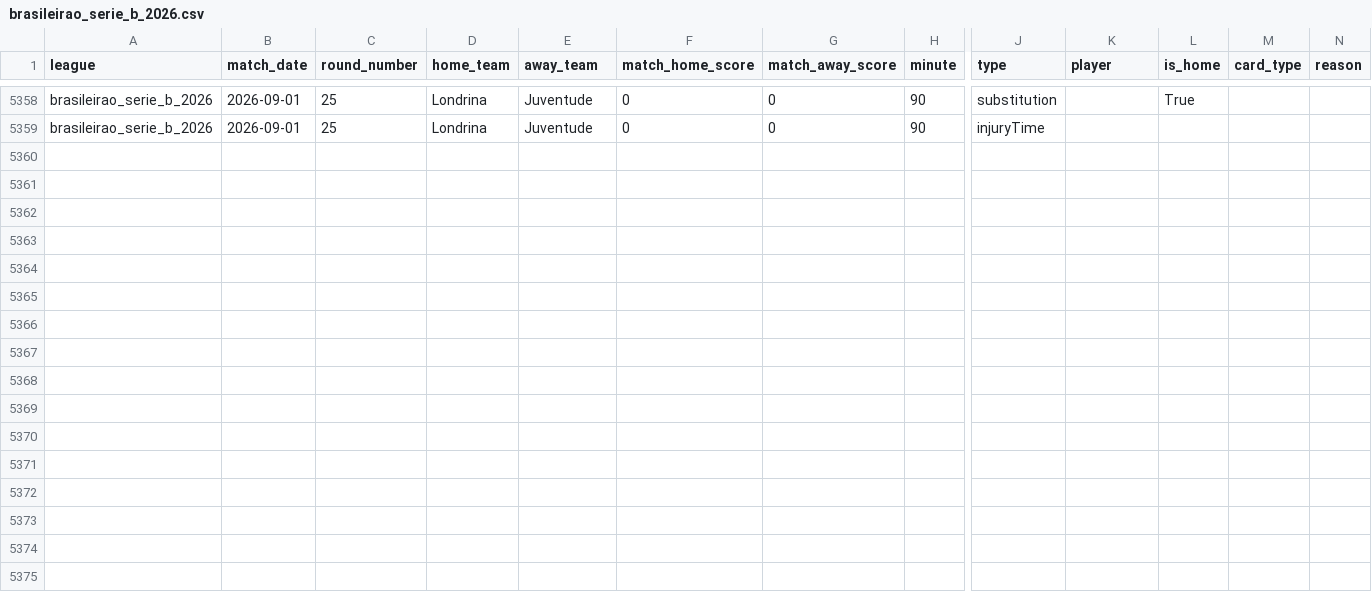
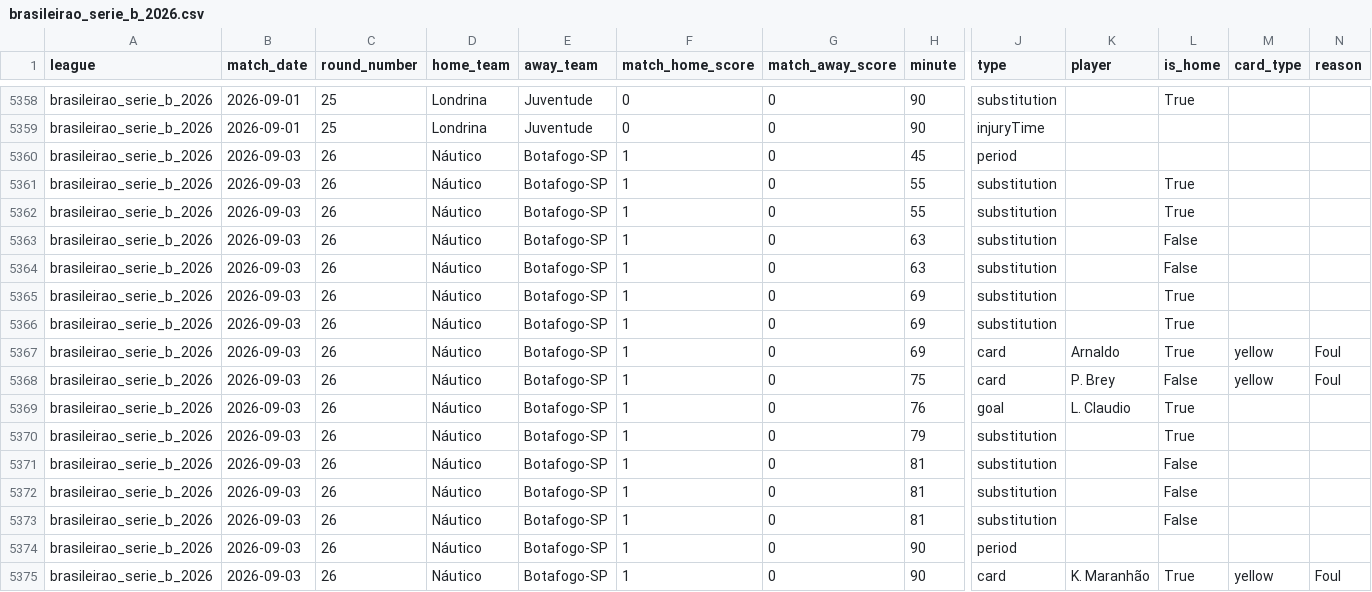
Before and after one commit to aimidas1/Incidents, a CSV file: brasileirao_serie_b_2026.csv, drawn as a sheet; only a part is shown, gaps mark what is left out; rows hold the shown columns only; the diff names each change by its address in the sheet, - before the commit and + after, or states it on an @@ line.

```diff
--- a/brasileirao_serie_b_2026.csv
+++ b/brasileirao_serie_b_2026.csv
+row 5360: brasileirao_serie_b_2026 | 2026-09-03 | 26 | Náutico | Botafogo-SP | 1 | 0 | 45 | period
+row 5361: brasileirao_serie_b_2026 | 2026-09-03 | 26 | Náutico | Botafogo-SP | 1 | 0 | 55 | substitution |  | True
+row 5362: brasileirao_serie_b_2026 | 2026-09-03 | 26 | Náutico | Botafogo-SP | 1 | 0 | 55 | substitution |  | True
+row 5363: brasileirao_serie_b_2026 | 2026-09-03 | 26 | Náutico | Botafogo-SP | 1 | 0 | 63 | substitution |  | False
+row 5364: brasileirao_serie_b_2026 | 2026-09-03 | 26 | Náutico | Botafogo-SP | 1 | 0 | 63 | substitution |  | False
+row 5365: brasileirao_serie_b_2026 | 2026-09-03 | 26 | Náutico | Botafogo-SP | 1 | 0 | 69 | substitution |  | True
+row 5366: brasileirao_serie_b_2026 | 2026-09-03 | 26 | Náutico | Botafogo-SP | 1 | 0 | 69 | substitution |  | True
+row 5367: brasileirao_serie_b_2026 | 2026-09-03 | 26 | Náutico | Botafogo-SP | 1 | 0 | 69 | card | Arnaldo | True | yellow | Foul
+row 5368: brasileirao_serie_b_2026 | 2026-09-03 | 26 | Náutico | Botafogo-SP | 1 | 0 | 75 | card | P. Brey | False | yellow | Foul
+row 5369: brasileirao_serie_b_2026 | 2026-09-03 | 26 | Náutico | Botafogo-SP | 1 | 0 | 76 | goal | L. Claudio | True
+row 5370: brasileirao_serie_b_2026 | 2026-09-03 | 26 | Náutico | Botafogo-SP | 1 | 0 | 79 | substitution |  | True
+row 5371: brasileirao_serie_b_2026 | 2026-09-03 | 26 | Náutico | Botafogo-SP | 1 | 0 | 81 | substitution |  | False
+row 5372: brasileirao_serie_b_2026 | 2026-09-03 | 26 | Náutico | Botafogo-SP | 1 | 0 | 81 | substitution |  | False
+row 5373: brasileirao_serie_b_2026 | 2026-09-03 | 26 | Náutico | Botafogo-SP | 1 | 0 | 81 | substitution |  | False
+row 5374: brasileirao_serie_b_2026 | 2026-09-03 | 26 | Náutico | Botafogo-SP | 1 | 0 | 90 | period
+row 5375: brasileirao_serie_b_2026 | 2026-09-03 | 26 | Náutico | Botafogo-SP | 1 | 0 | 90 | card | K. Maranhão | True | yellow | Foul
```
Also changed, not shown: argentina_primera_division_2026.csv, belgica_pro_league_2026_2027.csv, 5 other files.
